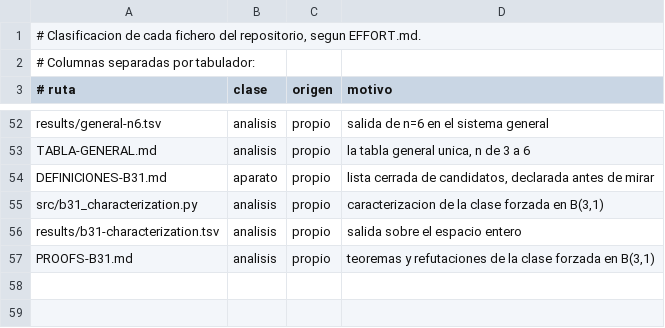
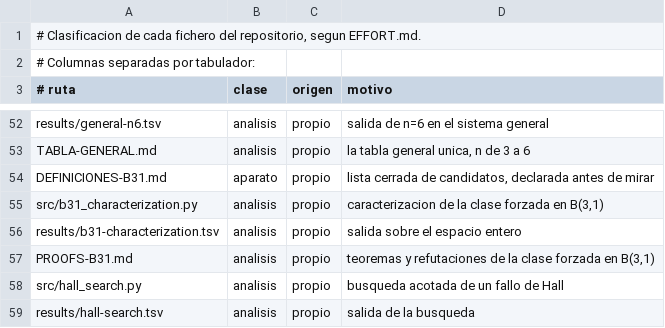
Before and after one commit to Probatorium/forced-counts, a TSV file: effort/classification.tsv, drawn as a sheet; only a part is shown, gaps mark what is left out.

Commit message:
Busqueda acotada del fallo de Hall: no aparece, y no se promueve a teorema
Objetivo, espacio y las dos ramas del desenlace escritos antes de correr, y
transcritos en la cabecera de src/hall_search.py.

Espacio recorrido: las 472 ordenaciones forzadas de B(3,1) enteras, las 600 de
B(3,2) enteras, y 200 forzadas de B(4,2) halladas con el criterio del Teorema 2
de PROOFS-B31.md, con la semilla congelada 20260809 y tope de 180 segundos.

Resultado: 1272 ordenaciones forzadas, 6960 orbitas forzadas verificadas, CERO
fallos de la condicion de Hall.

Desenlace, la rama dos, que estaba escrita: el estatus del candidato C1 sigue
siendo ENUMERATIVO, ahora en 6960 orbitas en lugar de las 472 de antes, y NO se
promueve a teorema. Que no haya aparecido un fallo en 6960 casos no demuestra
que no exista, y podria fallar en una dimension mayor, en otra particion o en un
caso que esta busqueda no toco. La pregunta sigue abierta y asi se queda.

Dos cosas que salen de paso. El Teorema 2 hizo barata la busqueda: 279 intentos
de descenso para 200 ordenaciones forzadas distintas, con corte por objetivo
alcanzado y no por tiempo, 11.5 segundos frente al tope de 180. Y el criterio del
Teorema 2 coincidio con la contabilidad por orbitas en las 200, en un sistema de
bloques donde el teorema no se habia usado todavia.

Cierra la fase de medicion declarada antes del manuscrito, sin ningun corte por
tiempo que reportar.

```diff
--- a/effort/classification.tsv
+++ b/effort/classification.tsv
@@ -57 +57,3 @@ results/b31-characterization.tsv	analisis	propio	salida sobre el espacio entero
 PROOFS-B31.md	analisis	propio	teoremas y refutaciones de la clase forzada en B(3,1)
+src/hall_search.py	analisis	propio	busqueda acotada de un fallo de Hall
+results/hall-search.tsv	analisis	propio	salida de la busqueda
```
Also changed, not shown: 4 other files.
